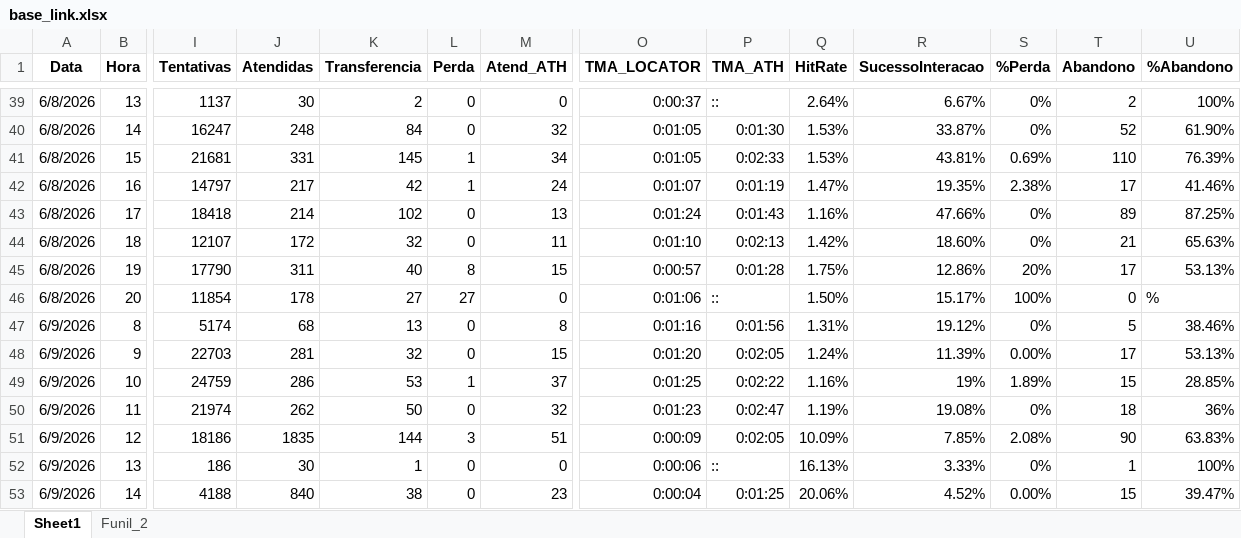
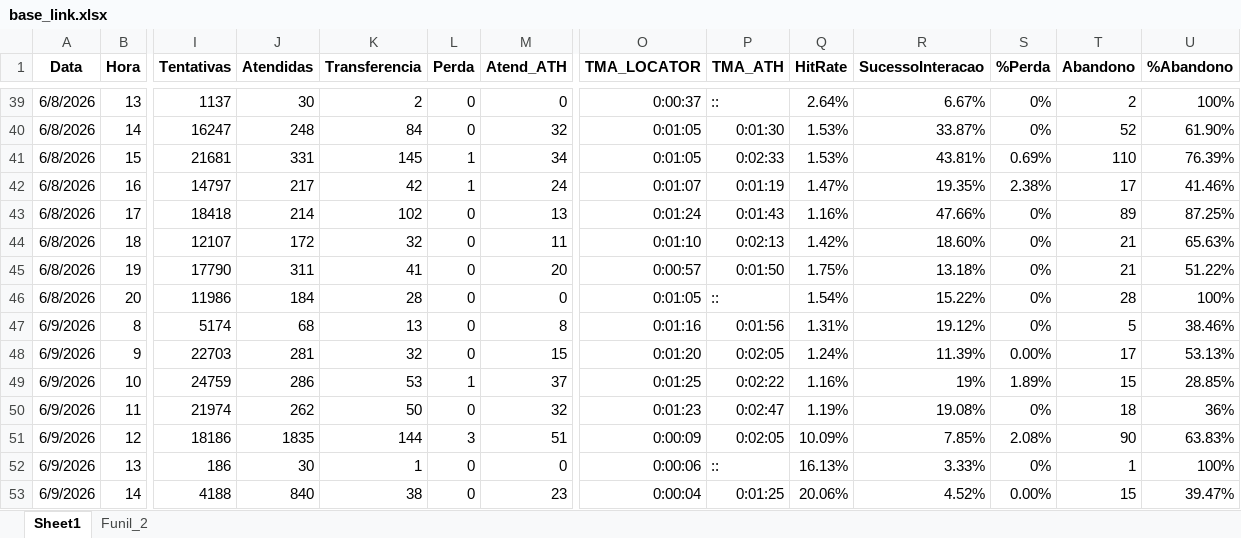
Before and after one commit to kikosouza159-afk/OSPDataCommandCenter, an Excel workbook: data/base_link.xlsx, sheet Sheet1, drawn as a sheet; only a part is shown, gaps mark what is left out; values as stored, in another font and other column widths than the file's, no borders; the diff covers the shown part only; the diff names each change by its address in the sheet, - before the commit and + after, or states it on an @@ line.

```diff
--- a/data/base_link.xlsx (sheet Sheet1)
+++ b/data/base_link.xlsx (sheet Sheet1)
-K45 (Transferencia): 40
+K45 (Transferencia): 41
-L45 (Perda): 8
+L45 (Perda): 0
-M45 (Atend_ATH): 15
+M45 (Atend_ATH): 20
-P45 (TMA_ATH): 0:01:28
+P45 (TMA_ATH): 0:01:50
-R45 (SucessoInteracao): 12.86%
+R45 (SucessoInteracao): 13.18%
-S45 (%Perda): 20%
+S45 (%Perda): 0%
-T45 (Abandono): 17
+T45 (Abandono): 21
-U45 (%Abandono): 53.13%
+U45 (%Abandono): 51.22%
-I46 (Tentativas): 11854
+I46 (Tentativas): 11986
-J46 (Atendidas): 178
+J46 (Atendidas): 184
-K46 (Transferencia): 27
+K46 (Transferencia): 28
-L46 (Perda): 27
+L46 (Perda): 0
-O46 (TMA_LOCATOR): 0:01:06
+O46 (TMA_LOCATOR): 0:01:05
-Q46 (HitRate): 1.50%
+Q46 (HitRate): 1.54%
-R46 (SucessoInteracao): 15.17%
+R46 (SucessoInteracao): 15.22%
-S46 (%Perda): 100%
+S46 (%Perda): 0%
-T46 (Abandono): 0
+T46 (Abandono): 28
-U46 (%Abandono): %
+U46 (%Abandono): 100%
```
Also changed, not shown: 20 added rows elsewhere in this sheet, sheet Funil_2.
